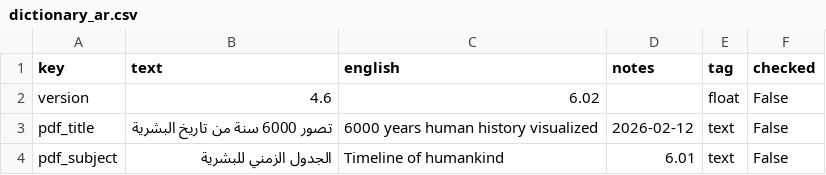
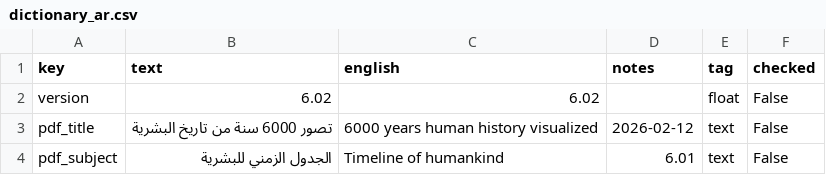
Before and after one commit to kreier/timeline, a CSV file: db/dictionary_ar.csv, drawn as a sheet; only a part is shown.

```diff
--- a/db/dictionary_ar.csv
+++ b/db/dictionary_ar.csv
@@ -1,3 +1,3 @@
 key,text,english,notes,tag,checked
-version,4.6,6.02, ,float,False
+version,6.02,6.02, ,float,False
 pdf_title,تصور 6000 سنة من تاريخ البشرية,6000 years human history visualized,2026-02-12,text,False
```
Also changed, not shown: db/supported_languages.csv, 3 other files.
